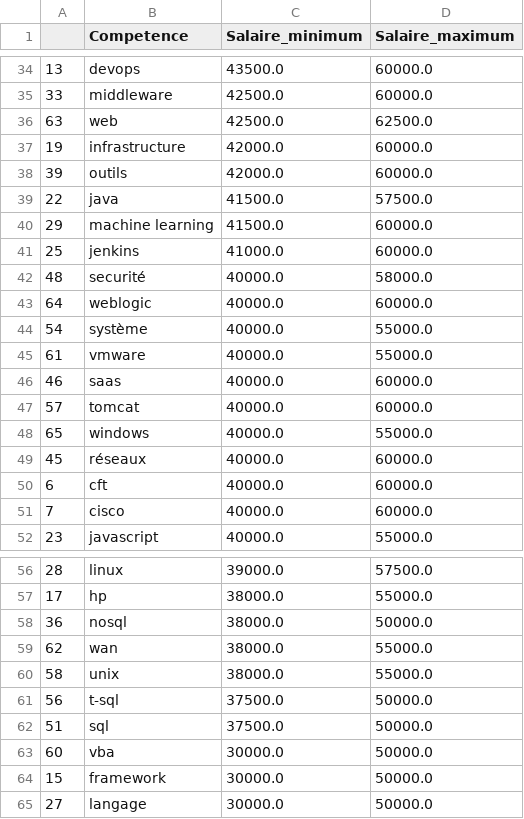
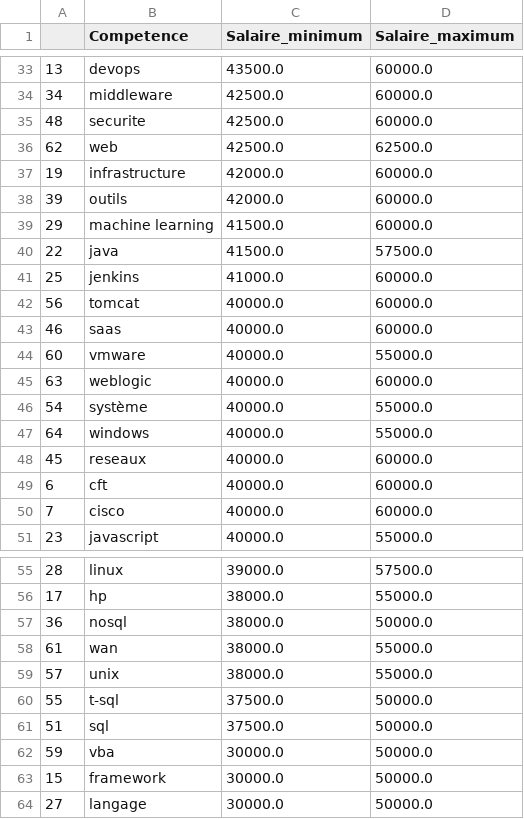
Before and after one commit to SylvineDurand/Projet-emploi-IA-Cl-mentine-Matthieu-Sylvine, a CSV file: df_cresults.csv, drawn as a sheet; only a part is shown, gaps mark what is left out; the diff covers the shown part only.

```diff
--- a/df_cresults.csv
+++ b/df_cresults.csv
@@ -34,17 +33,17 @@
 13,devops,43500.0,60000.0
-33,middleware,42500.0,60000.0
-63,web,42500.0,62500.0
+34,middleware,42500.0,60000.0
+48,securite,42500.0,60000.0
+62,web,42500.0,62500.0
 19,infrastructure,42000.0,60000.0
 39,outils,42000.0,60000.0
+29,machine learning,41500.0,60000.0
 22,java,41500.0,57500.0
-29,machine learning,41500.0,60000.0
 25,jenkins,41000.0,60000.0
-48,securité,40000.0,58000.0
-64,weblogic,40000.0,60000.0
+56,tomcat,40000.0,60000.0
+46,saas,40000.0,60000.0
+60,vmware,40000.0,55000.0
+63,weblogic,40000.0,60000.0
 54,système,40000.0,55000.0
-61,vmware,40000.0,55000.0
-46,saas,40000.0,60000.0
-57,tomcat,40000.0,60000.0
-65,windows,40000.0,55000.0
-45,réseaux,40000.0,60000.0
+64,windows,40000.0,55000.0
+45,reseaux,40000.0,60000.0
 6,cft,40000.0,60000.0
@@ -58,7 +57,7 @@
 36,nosql,38000.0,50000.0
-62,wan,38000.0,55000.0
-58,unix,38000.0,55000.0
-56,t-sql,37500.0,50000.0
+61,wan,38000.0,55000.0
+57,unix,38000.0,55000.0
+55,t-sql,37500.0,50000.0
 51,sql,37500.0,50000.0
-60,vba,30000.0,50000.0
+59,vba,30000.0,50000.0
 15,framework,30000.0,50000.0
```
Also changed, not shown: 5 added rows, 6 removed rows, 10 moved rows and 1 edited cell elsewhere in this file, df_clean.csv, df_salaire_moyen.csv, 2 other files.
